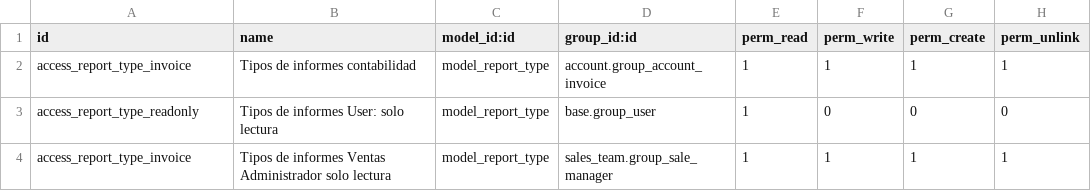
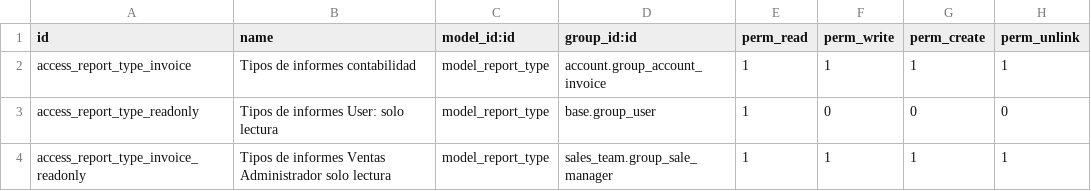
Before and after one commit to bsrmariem/addons-konery, a CSV file: reports_konery/security/ir.model.access.csv, drawn as a sheet.

Commit message:
report_konery search customer

```diff
--- a/reports_konery/security/ir.model.access.csv
+++ b/reports_konery/security/ir.model.access.csv
@@ -3,2 +3,2 @@ access_report_type_invoice,Tipos de informes contabilidad,model_report_type,acco
 access_report_type_readonly,Tipos de informes User: solo lectura,model_report_type,base.group_user,1,0,0,0
-access_report_type_invoice,Tipos de informes Ventas Administrador solo lectura,model_report_type,sales_team.group_sale_manager,1,1,1,1
+access_report_type_invoice_readonly,Tipos de informes Ventas Administrador solo lectura,model_report_type,sales_team.group_sale_manager,1,1,1,1
```
